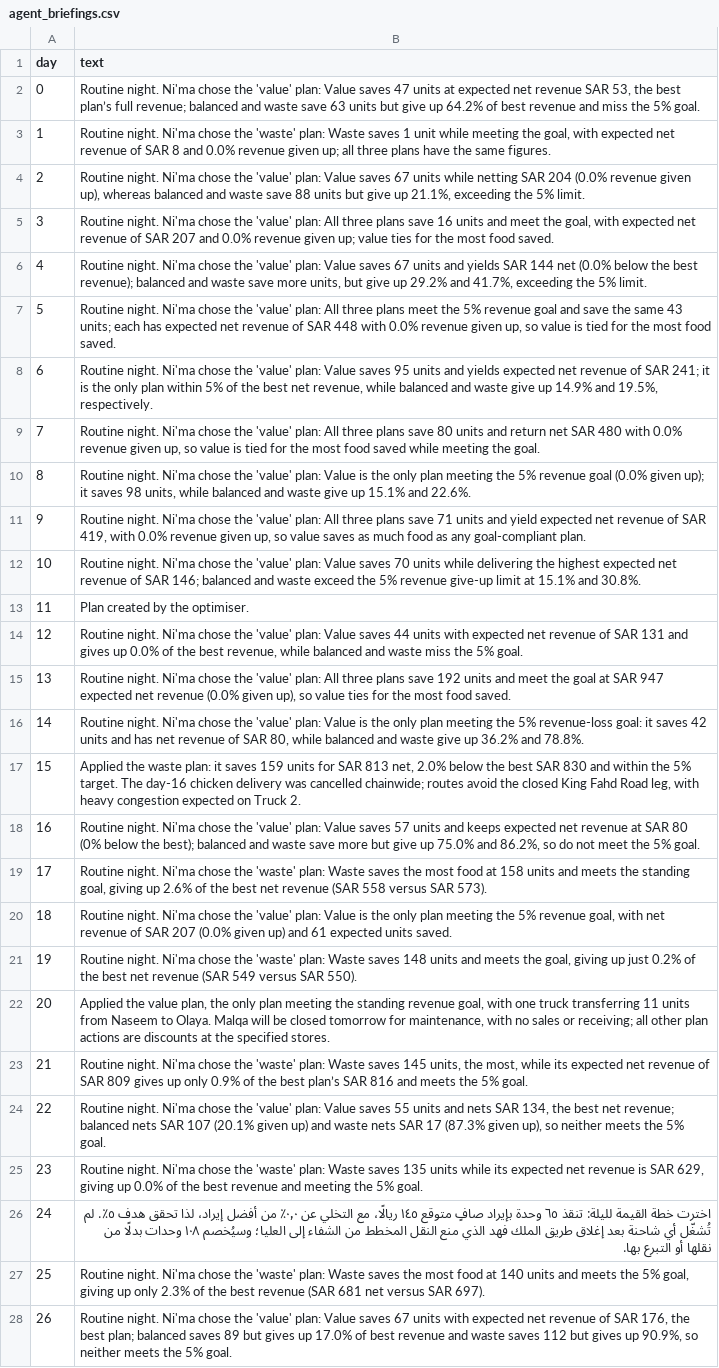
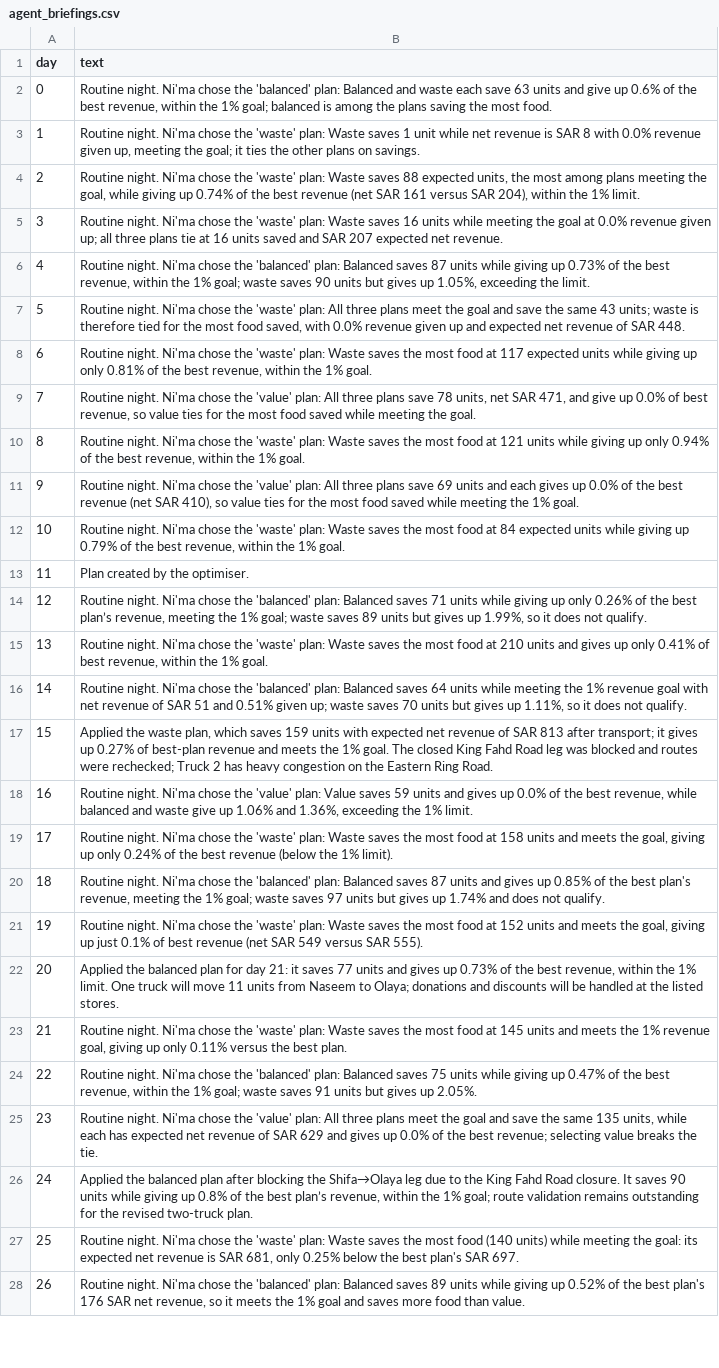
Before and after one commit to MeshariAlsh/Nima-AI-Agent, a CSV file: runs/agent_briefings.csv, drawn as a sheet; only a part is shown; the diff covers the shown part only; the diff names each change by its address in the sheet, - before the commit and + after, or states it on an @@ line.

```diff
--- a/runs/agent_briefings.csv
+++ b/runs/agent_briefings.csv
-B2 (text): …chose the 'value' plan: Value saves 47 units at expected net revenue SAR 53, the best plan’s full revenue; balanced and waste save 63 units but give up 64.2% of best revenue and miss the 5% goal.
+B2 (text): …chose the 'balanced' plan: Balanced and waste each save 63 units and give up 0.6% of the best revenue, within the 1% goal; balanced is among the plans saving the most food.
-B3 (text): …unit while meeting the goal, with expected net revenue of SAR 8 and 0.0% revenue given up; all three plans have the same figures.
+B3 (text): …unit while net revenue is SAR 8 with 0.0% revenue given up, meeting the goal; it ties the other plans on savings.
-B4 (text): …chose the 'value' plan: Value saves 67 units while netting SAR 204 (0.0% revenue given up), whereas balanced and waste save 88 units but give up 21.1%, exceeding the 5% limit.
+B4 (text): …chose the 'waste' plan: Waste saves 88 expected units, the most among plans meeting the goal, while giving up 0.74% of the best revenue (net SAR 161 versus SAR 204), within the 1% limit.
-B5 (text): …chose the 'value' plan: All three plans save 16 units and meet the goal, with expected net revenue of SAR 207 and 0.0% revenue given up; value ties for the most food saved.
+B5 (text): …chose the 'waste' plan: Waste saves 16 units while meeting the goal at 0.0% revenue given up; all three plans tie at 16 units saved and SAR 207 expected net revenue.
-B6 (text): …chose the 'value' plan: Value saves 67 units and yields SAR 144 net (0.0% below the best revenue); balanced and waste save more units, but give up 29.2% and 41.7%, exceeding the 5% limit.
+B6 (text): …chose the 'balanced' plan: Balanced saves 87 units while giving up 0.73% of the best revenue, within the 1% goal; waste saves 90 units but gives up 1.05%, exceeding the limit.
-B7 (text): …chose the 'value' plan: All three plans meet the 5% revenue goal and save the same 43 units; each has expected net revenue of SAR 448 with 0.0% revenue given up, so value is tied for the most food saved.
+B7 (text): …chose the 'waste' plan: All three plans meet the goal and save the same 43 units; waste is therefore tied for the most food saved, with 0.0% revenue given up and expected net revenue of SAR 448.
-B8 (text): …chose the 'value' plan: Value saves 95 units and yields expected net revenue of SAR 241; it is the only plan within 5% of the best net revenue, while balanced and waste give up 14.9% and 19.5%, respectively.
+B8 (text): …chose the 'waste' plan: Waste saves the most food at 117 expected units while giving up only 0.81% of the best revenue, within the 1% goal.
-B9 (text): …plans save 80 units and return net SAR 480 with 0.0% revenue given up, so value is tied for the…
+B9 (text): …plans save 78 units, net SAR 471, and give up 0.0% of best revenue, so value ties for the…
-B10 (text): …chose the 'value' plan: Value is the only plan meeting the 5% revenue goal (0.0% given up); it saves 98 units, while balanced and waste give up 15.1% and 22.6%.
+B10 (text): …chose the 'waste' plan: Waste saves the most food at 121 units while giving up only 0.94% of the best revenue, within the 1% goal.
-B11 (text): …plans save 71 units and yield expected net revenue of SAR 419, with 0.0% revenue given up, so value saves as much food as any goal-compliant plan.
+B11 (text): …plans save 69 units and each gives up 0.0% of the best revenue (net SAR 410), so value ties for the most food saved while meeting the 1% goal.
-B12 (text): …chose the 'value' plan: Value saves 70 units while delivering the highest expected net revenue of SAR 146; balanced and waste exceed the 5% revenue give-up limit at 15.1% and 30.8%.
+B12 (text): …chose the 'waste' plan: Waste saves the most food at 84 expected units while giving up 0.79% of the best revenue, within the 1% goal.
-B14 (text): …chose the 'value' plan: Value saves 44 units with expected net revenue of SAR 131 and gives up 0.0% of the best revenue, while balanced and waste miss the 5% goal.
+B14 (text): …chose the 'balanced' plan: Balanced saves 71 units while giving up only 0.26% of the best plan’s revenue, meeting the 1% goal; waste saves 89 units but gives up 1.99%, so it does not qualify.
-B15 (text): …chose the 'value' plan: All three plans save 192 units and meet the goal at SAR 947 expected net revenue (0.0% given up), so value ties for the most food saved.
+B15 (text): …chose the 'waste' plan: Waste saves the most food at 210 units and gives up only 0.41% of best revenue, within the 1% goal.
-B16 (text): …chose the 'value' plan: Value is the only plan meeting the 5% revenue-loss goal: it saves 42 units and has net revenue of SAR 80, while balanced and waste give up 36.2% and 78.8%.
+B16 (text): …chose the 'balanced' plan: Balanced saves 64 units while meeting the 1% revenue goal with net revenue of SAR 51 and 0.51% given up; waste saves 70 units but gives up 1.11%, so it does not qualify.
-B17 (text): …the waste plan: it saves 159 units for SAR 813 net, 2.0% below the best SAR 830 and within the 5% target. The day-16 chicken delivery was cancelled chainwide; routes avoid the closed King Fahd Road leg, with heavy congestion expected on Truck 2.
+B17 (text): …the waste plan, which saves 159 units with expected net revenue of SAR 813 after transport; it gives up 0.27% of best-plan revenue and meets the 1% goal. The closed King Fahd Road leg was blocked and routes were rechecked; Truck 2 has heavy congestion on the Eastern Ring Road.
-B18 (text): …Value saves 57 units and keeps expected net revenue at SAR 80 (0% below the best); balanced and waste save more but give up 75.0% and 86.2%, so do not meet the 5% goal.
+B18 (text): …Value saves 59 units and gives up 0.0% of the best revenue, while balanced and waste give up 1.06% and 1.36%, exceeding the 1% limit.
-B19 (text): …meets the standing goal, giving up 2.6% of the best net revenue (SAR 558 versus SAR 573).
+B19 (text): …meets the goal, giving up only 0.24% of the best revenue (below the 1% limit).
-B20 (text): …chose the 'value' plan: Value is the only plan meeting the 5% revenue goal, with net revenue of SAR 207 (0.0% given up) and 61 expected units saved.
+B20 (text): …chose the 'balanced' plan: Balanced saves 87 units and gives up 0.85% of the best plan's revenue, meeting the 1% goal; waste saves 97 units but gives up 1.74% and does not qualify.
-B21 (text): …Waste saves 148 units and meets the goal, giving up just 0.2% of the best net revenue (SAR 549 versus SAR 550).
+B21 (text): …Waste saves the most food at 152 units and meets the goal, giving up just 0.1% of best revenue (net SAR 549 versus SAR 555).
-B22 (text): Applied the value plan, the only plan meeting the standing revenue goal, with one truck transferring 11 units from Naseem to Olaya. Malqa will be closed tomorrow for maintenance, with no sales or receiving; all other plan actions are discounts at the specified stores.
+B22 (text): Applied the balanced plan for day 21: it saves 77 units and gives up 0.73% of the best revenue, within the 1% limit. One truck will move 11 units from Naseem to Olaya; donations and discounts will be handled at the listed stores.
-B23 (text): …Waste saves 145 units, the most, while its expected net revenue of SAR 809 gives up only 0.9% of the best plan’s SAR 816 and meets the 5% goal.
+B23 (text): …Waste saves the most food at 145 units and meets the 1% revenue goal, giving up only 0.11% versus the best plan.
-B24 (text): …chose the 'value' plan: Value saves 55 units and nets SAR 134, the best net revenue; balanced nets SAR 107 (20.1% given up) and waste nets SAR 17 (87.3% given up), so neither meets the 5% goal.
+B24 (text): …chose the 'balanced' plan: Balanced saves 75 units while giving up 0.47% of the best revenue, within the 1% goal; waste saves 91 units but gives up 2.05%.
-B25 (text): …chose the 'waste' plan: Waste saves 135 units while its expected net revenue is SAR 629, giving up 0.0% of the best revenue and meeting the 5% goal.
+B25 (text): …chose the 'value' plan: All three plans meet the goal and save the same 135 units, while each has expected net revenue of SAR 629 and gives up 0.0% of the best revenue; selecting value breaks the tie.
-B26 (text): اخترت خطة القيمة لليلة: تنقذ ٦٥ وحدة بإيراد صافٍ متوقع ١٤٥ ريالًا، مع التخلي عن ٠٫٠٪ من أفضل إيراد، لذا تحقق هدف ٥٪. لم تُشغّل أي شاحنة بعد إغلاق طريق الملك فهد الذي منع النقل المخطط من الشفاء إلى العليا؛ وسيُخصم ١٠٨ وحدات بدلًا من نقلها أو التبرع بها.
+B26 (text): Applied the balanced plan after blocking the Shifa→Olaya leg due to the King Fahd Road closure. It saves 90 units while giving up 0.8% of the best plan’s revenue, within the 1% goal; route validation remains outstanding for the revised two-truck plan.
-B27 (text): …most food at 140 units and meets the 5% goal, giving up only 2.3% of the best revenue (SAR 681 net versus SAR 697).
+B27 (text): …most food (140 units) while meeting the goal: its expected net revenue is SAR 681, only 0.25% below the best plan's SAR 697.
-B28 (text): …chose the 'value' plan: Value saves 67 units with expected net revenue of SAR 176, the best plan; balanced saves 89 but gives up 17.0% of best revenue and waste saves 112 but gives up 90.9%, so neither meets the 5% goal.
+B28 (text): …chose the 'balanced' plan: Balanced saves 89 units while giving up 0.52% of the best plan's 176 SAR net revenue, so it meets the 1% goal and saves more food than value.
```
Also changed, not shown: 3 edited cells elsewhere in this file, runs/agent_actions.csv, runs/agent_log.csv, 7 other files.
